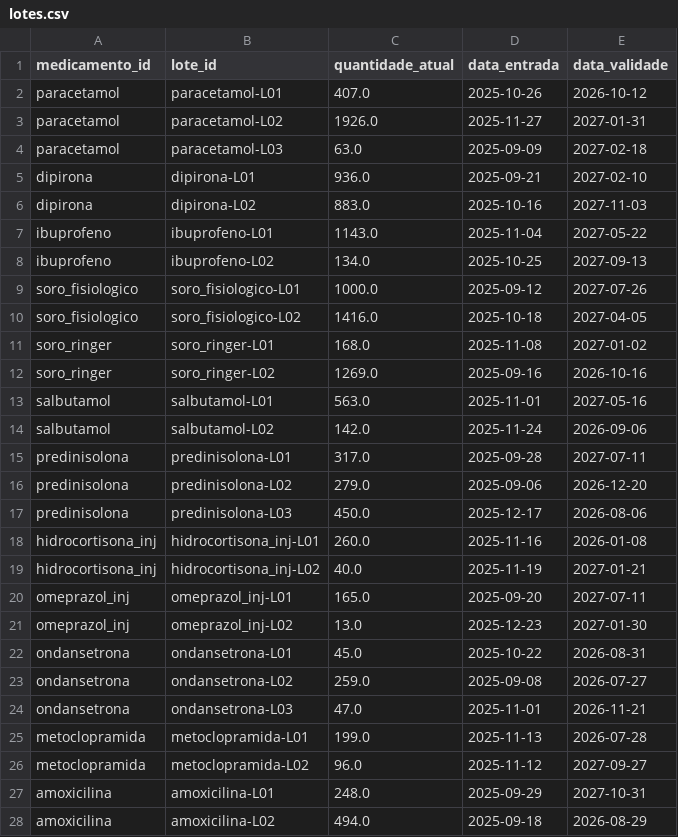
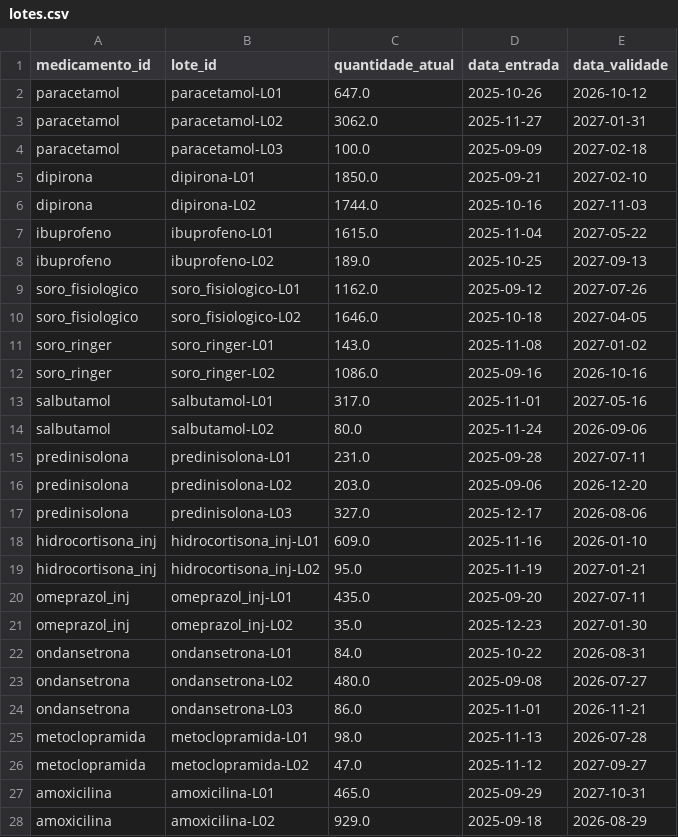
Before and after one commit to ltodarosouza/machine-learning-hospital, a CSV file: data/processed/lotes.csv, drawn as a sheet; only a part is shown; the diff covers the shown part only.

```diff
--- a/data/processed/lotes.csv
+++ b/data/processed/lotes.csv
@@ -1,28 +1,28 @@
 medicamento_id,lote_id,quantidade_atual,data_entrada,data_validade
-paracetamol,paracetamol-L01,407.0,2025-10-26,2026-10-12
-paracetamol,paracetamol-L02,1926.0,2025-11-27,2027-01-31
-paracetamol,paracetamol-L03,63.0,2025-09-09,2027-02-18
-dipirona,dipirona-L01,936.0,2025-09-21,2027-02-10
-dipirona,dipirona-L02,883.0,2025-10-16,2027-11-03
-ibuprofeno,ibuprofeno-L01,1143.0,2025-11-04,2027-05-22
-ibuprofeno,ibuprofeno-L02,134.0,2025-10-25,2027-09-13
-soro_fisiologico,soro_fisiologico-L01,1000.0,2025-09-12,2027-07-26
-soro_fisiologico,soro_fisiologico-L02,1416.0,2025-10-18,2027-04-05
-soro_ringer,soro_ringer-L01,168.0,2025-11-08,2027-01-02
-soro_ringer,soro_ringer-L02,1269.0,2025-09-16,2026-10-16
-salbutamol,salbutamol-L01,563.0,2025-11-01,2027-05-16
-salbutamol,salbutamol-L02,142.0,2025-11-24,2026-09-06
-predinisolona,predinisolona-L01,317.0,2025-09-28,2027-07-11
-predinisolona,predinisolona-L02,279.0,2025-09-06,2026-12-20
-predinisolona,predinisolona-L03,450.0,2025-12-17,2026-08-06
-hidrocortisona_inj,hidrocortisona_inj-L01,260.0,2025-11-16,2026-01-08
-hidrocortisona_inj,hidrocortisona_inj-L02,40.0,2025-11-19,2027-01-21
-omeprazol_inj,omeprazol_inj-L01,165.0,2025-09-20,2027-07-11
-omeprazol_inj,omeprazol_inj-L02,13.0,2025-12-23,2027-01-30
-ondansetrona,ondansetrona-L01,45.0,2025-10-22,2026-08-31
-ondansetrona,ondansetrona-L02,259.0,2025-09-08,2026-07-27
-ondansetrona,ondansetrona-L03,47.0,2025-11-01,2026-11-21
-metoclopramida,metoclopramida-L01,199.0,2025-11-13,2026-07-28
-metoclopramida,metoclopramida-L02,96.0,2025-11-12,2027-09-27
-amoxicilina,amoxicilina-L01,248.0,2025-09-29,2027-10-31
-amoxicilina,amoxicilina-L02,494.0,2025-09-18,2026-08-29
+paracetamol,paracetamol-L01,647.0,2025-10-26,2026-10-12
+paracetamol,paracetamol-L02,3062.0,2025-11-27,2027-01-31
+paracetamol,paracetamol-L03,100.0,2025-09-09,2027-02-18
+dipirona,dipirona-L01,1850.0,2025-09-21,2027-02-10
+dipirona,dipirona-L02,1744.0,2025-10-16,2027-11-03
+ibuprofeno,ibuprofeno-L01,1615.0,2025-11-04,2027-05-22
+ibuprofeno,ibuprofeno-L02,189.0,2025-10-25,2027-09-13
+soro_fisiologico,soro_fisiologico-L01,1162.0,2025-09-12,2027-07-26
+soro_fisiologico,soro_fisiologico-L02,1646.0,2025-10-18,2027-04-05
+soro_ringer,soro_ringer-L01,143.0,2025-11-08,2027-01-02
+soro_ringer,soro_ringer-L02,1086.0,2025-09-16,2026-10-16
+salbutamol,salbutamol-L01,317.0,2025-11-01,2027-05-16
+salbutamol,salbutamol-L02,80.0,2025-11-24,2026-09-06
+predinisolona,predinisolona-L01,231.0,2025-09-28,2027-07-11
+predinisolona,predinisolona-L02,203.0,2025-09-06,2026-12-20
+predinisolona,predinisolona-L03,327.0,2025-12-17,2026-08-06
+hidrocortisona_inj,hidrocortisona_inj-L01,609.0,2025-11-16,2026-01-10
+hidrocortisona_inj,hidrocortisona_inj-L02,95.0,2025-11-19,2027-01-21
+omeprazol_inj,omeprazol_inj-L01,435.0,2025-09-20,2027-07-11
+omeprazol_inj,omeprazol_inj-L02,35.0,2025-12-23,2027-01-30
+ondansetrona,ondansetrona-L01,84.0,2025-10-22,2026-08-31
+ondansetrona,ondansetrona-L02,480.0,2025-09-08,2026-07-27
+ondansetrona,ondansetrona-L03,86.0,2025-11-01,2026-11-21
+metoclopramida,metoclopramida-L01,98.0,2025-11-13,2026-07-28
+metoclopramida,metoclopramida-L02,47.0,2025-11-12,2027-09-27
+amoxicilina,amoxicilina-L01,465.0,2025-09-29,2027-10-31
+amoxicilina,amoxicilina-L02,929.0,2025-09-18,2026-08-29
```
Also changed, not shown: 21 edited cells elsewhere in this file, data/processed/sample_consumo_medicamentos.csv, 5 other files.
